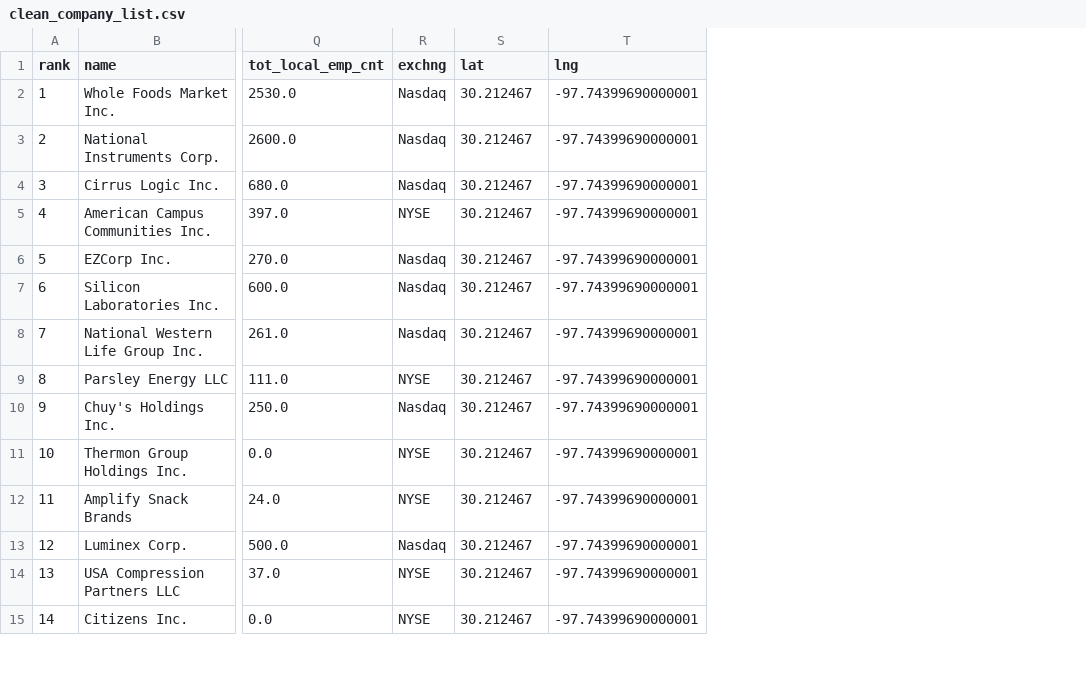
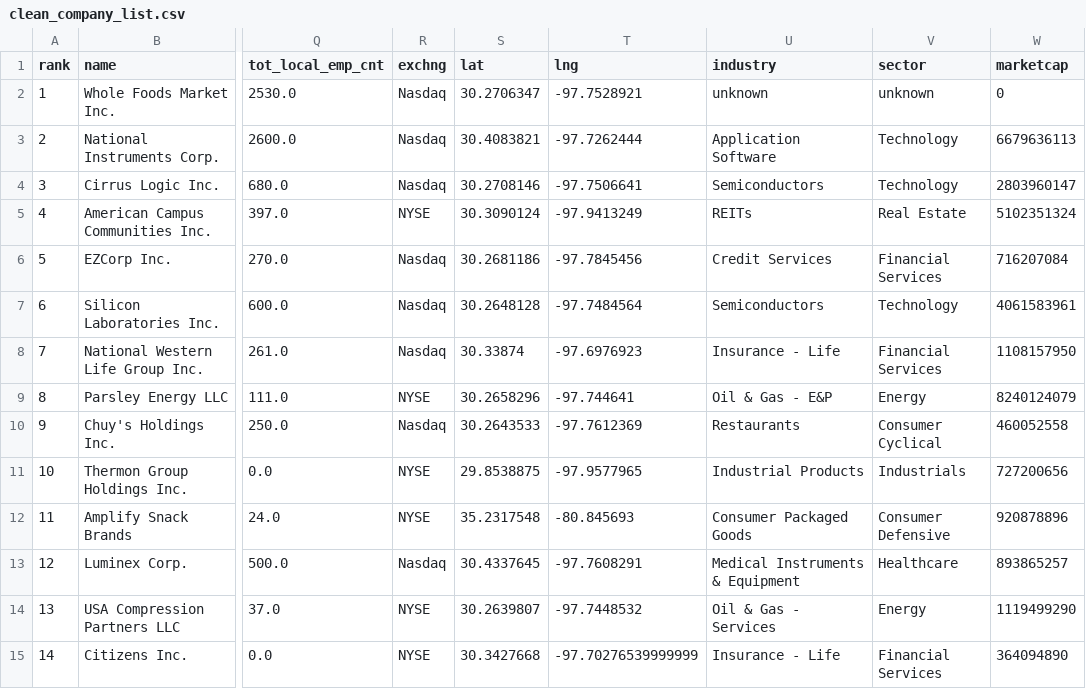
Before and after one commit to jijivjacob1/publicly-traded-atx, a CSV file: clean_company_list.csv, drawn as a sheet; only a part is shown, gaps mark what is left out; the diff covers the shown part only; the diff names each change by its address in the sheet, - before the commit and + after, or states it on an @@ line.

Commit message:
added market cap and sector

```diff
--- a/clean_company_list.csv
+++ b/clean_company_list.csv
+column U (industry), rows 2-15: unknown | Application Software | Semiconductors | REITs | Credit Services | Semiconductors | Insurance - Life | Oil & Gas - E&P | Restaurants | Industrial Products | Consumer Packaged Goods | Medical Instruments & Equipment | Oil & Gas - Services | Insurance - Life
+column V (sector), rows 2-15: unknown | Technology | Technology | Real Estate | Financial Services | Technology | Financial Services | Energy | Consumer Cyclical | Industrials | Consumer Defensive | Healthcare | Energy | Financial Services
+column W (marketcap), rows 2-15: 0 | 6679636113 | 2803960147 | 5102351324 | 716207084 | 4061583961 | 1108157950 | 8240124079 | 460052558 | 727200656 | 920878896 | 893865257 | 1119499290 | 364094890
-S2 (lat): 30.212467
+S2 (lat): 30.2706347
-T2 (lng): -97.74399690000001
+T2 (lng): -97.7528921
-S3 (lat): 30.212467
+S3 (lat): 30.4083821
-T3 (lng): -97.74399690000001
+T3 (lng): -97.7262444
-S4 (lat): 30.212467
+S4 (lat): 30.2708146
-T4 (lng): -97.74399690000001
+T4 (lng): -97.7506641
-S5 (lat): 30.212467
+S5 (lat): 30.3090124
-T5 (lng): -97.74399690000001
+T5 (lng): -97.9413249
-S6 (lat): 30.212467
+S6 (lat): 30.2681186
-T6 (lng): -97.74399690000001
+T6 (lng): -97.7845456
-S7 (lat): 30.212467
+S7 (lat): 30.2648128
-T7 (lng): -97.74399690000001
+T7 (lng): -97.7484564
-S8 (lat): 30.212467
+S8 (lat): 30.33874
-T8 (lng): -97.74399690000001
+T8 (lng): -97.6976923
-S9 (lat): 30.212467
+S9 (lat): 30.2658296
-T9 (lng): -97.74399690000001
+T9 (lng): -97.744641
-S10 (lat): 30.212467
+S10 (lat): 30.2643533
-T10 (lng): -97.74399690000001
+T10 (lng): -97.7612369
-S11 (lat): 30.212467
+S11 (lat): 29.8538875
-T11 (lng): -97.74399690000001
+T11 (lng): -97.9577965
-S12 (lat): 30.212467
+S12 (lat): 35.2317548
-T12 (lng): -97.74399690000001
+T12 (lng): -80.845693
-S13 (lat): 30.212467
+S13 (lat): 30.4337645
-T13 (lng): -97.74399690000001
+T13 (lng): -97.7608291
-S14 (lat): 30.212467
+S14 (lat): 30.2639807
-T14 (lng): -97.74399690000001
+T14 (lng): -97.7448532
-S15 (lat): 30.212467
+S15 (lat): 30.3427668
-T15 (lng): -97.74399690000001
+T15 (lng): -97.70276539999999
```
Also changed, not shown: 40 edited cells elsewhere in this file, 3 other files.
